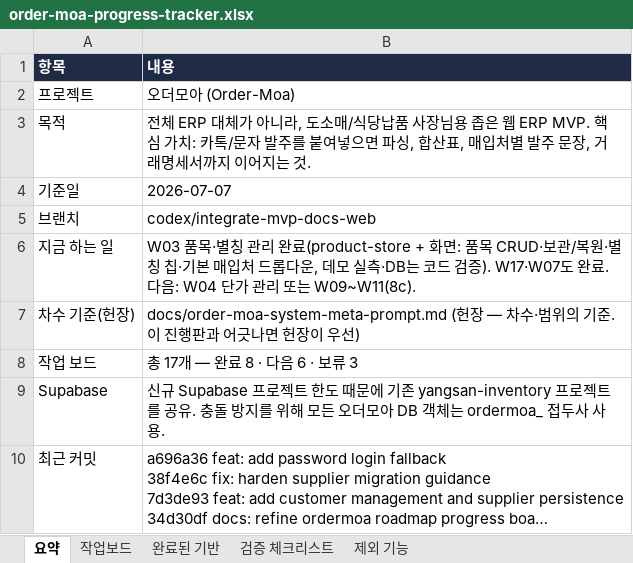
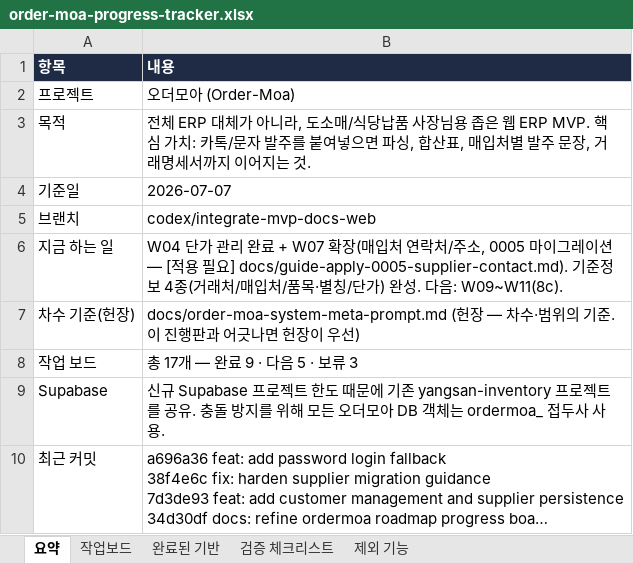
Before and after one commit to ssangyong119-hub/order-moa, an Excel workbook: docs/order-moa-progress-tracker.xlsx, sheet 요약, drawn as a sheet; long unchanged cells end in …; values as stored, in another font and other column widths than the file's, no borders; the diff names each change by its address in the sheet, - before the commit and + after, or states it on an @@ line.

Commit message:
feat: add price management and supplier contact fields

```diff
--- a/docs/order-moa-progress-tracker.xlsx (sheet 요약)
+++ b/docs/order-moa-progress-tracker.xlsx (sheet 요약)
-B6 (내용): W03 품목·별칭 관리 완료(product-store + 화면: 품목 CRUD·보관/복원·별칭 칩·기본 매입처 드롭다운, 데모 실측·DB는 코드 검증). W17·W07도 완료. 다음: W04 단가 관리 또는 W09~W11(8c).
+B6 (내용): W04 단가 관리 완료 + W07 확장(매입처 연락처/주소, 0005 마이그레이션 — [적용 필요] docs/guide-apply-0005-supplier-contact.md). 기준정보 4종(거래처/매입처/품목·별칭/단가) 완성. 다음: W09~W11(8c).
-B8 (내용): 총 17개 — 완료 8 · 다음 6 · 보류 3
+B8 (내용): 총 17개 — 완료 9 · 다음 5 · 보류 3
```
Also changed, not shown: sheet 작업보드, 14 other files.
